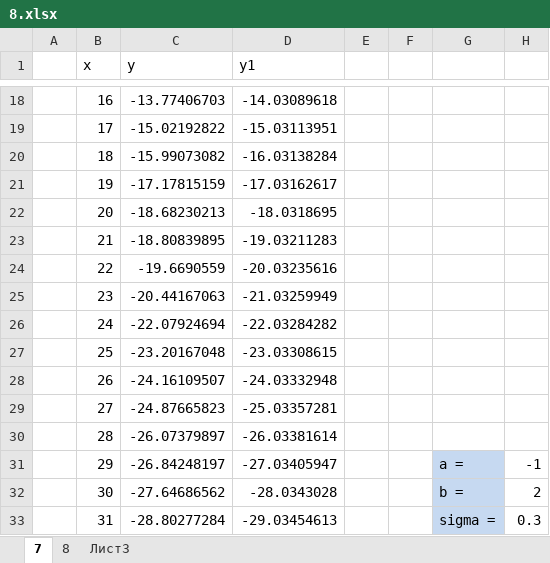
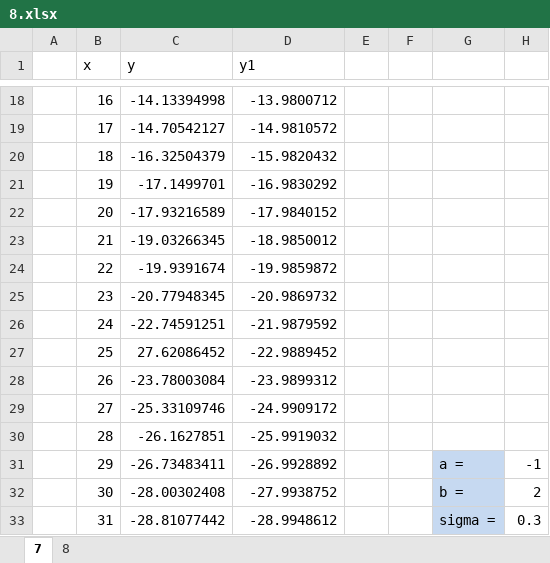
Before and after one commit to EkimBackword/SMADZU-uni, an Excel workbook: 8/8.xlsx, sheet 7, drawn as a sheet; only a part is shown, gaps mark what is left out; values as stored, in another font and other column widths than the file's, no borders; charts and pictures not drawn; the diff covers the shown part only; the diff names each change by its address in the sheet, - before the commit and + after, or states it on an @@ line.

```diff
--- a/8/8.xlsx (sheet 7)
+++ b/8/8.xlsx (sheet 7)
-sheet tab: Лист3
-C18 (y): -13.77406703
+C18 (y): -14.13394998
-D18 (y1): -14.03089618
+D18 (y1): -13.9800712
-C19 (y): -15.02192822
+C19 (y): -14.70542127
-D19 (y1): -15.03113951
+D19 (y1): -14.9810572
-C20 (y): -15.99073082
+C20 (y): -16.32504379
-D20 (y1): -16.03138284
+D20 (y1): -15.9820432
-C21 (y): -17.17815159
+C21 (y): -17.1499701
-D21 (y1): -17.03162617
+D21 (y1): -16.9830292
-C22 (y): -18.68230213
+C22 (y): -17.93216589
-D22 (y1): -18.0318695
+D22 (y1): -17.9840152
-C23 (y): -18.80839895
+C23 (y): -19.03266345
-D23 (y1): -19.03211283
+D23 (y1): -18.9850012
-C24 (y): -19.6690559
+C24 (y): -19.9391674
-D24 (y1): -20.03235616
+D24 (y1): -19.9859872
-C25 (y): -20.44167063
+C25 (y): -20.77948345
-D25 (y1): -21.03259949
+D25 (y1): -20.9869732
-C26 (y): -22.07924694
+C26 (y): -22.74591251
-D26 (y1): -22.03284282
+D26 (y1): -21.9879592
-C27 (y): -23.20167048
+C27 (y): 27.62086452
-D27 (y1): -23.03308615
+D27 (y1): -22.9889452
-C28 (y): -24.16109507
+C28 (y): -23.78003084
-D28 (y1): -24.03332948
+D28 (y1): -23.9899312
-C29 (y): -24.87665823
+C29 (y): -25.33109746
-D29 (y1): -25.03357281
+D29 (y1): -24.9909172
-C30 (y): -26.07379897
+C30 (y): -26.1627851
-D30 (y1): -26.03381614
+D30 (y1): -25.9919032
-C31 (y): -26.84248197
+C31 (y): -26.73483411
-D31 (y1): -27.03405947
+D31 (y1): -26.9928892
-C32 (y): -27.64686562
+C32 (y): -28.00302408
-D32 (y1): -28.0343028
+D32 (y1): -27.9938752
-C33 (y): -28.80277284
+C33 (y): -28.81077442
-D33 (y1): -29.03454613
+D33 (y1): -28.9948612
```
Also changed, not shown: 71 edited cells elsewhere in this sheet, sheet 8, charts or pictures, 9/9.xlsx, 6 other files.
